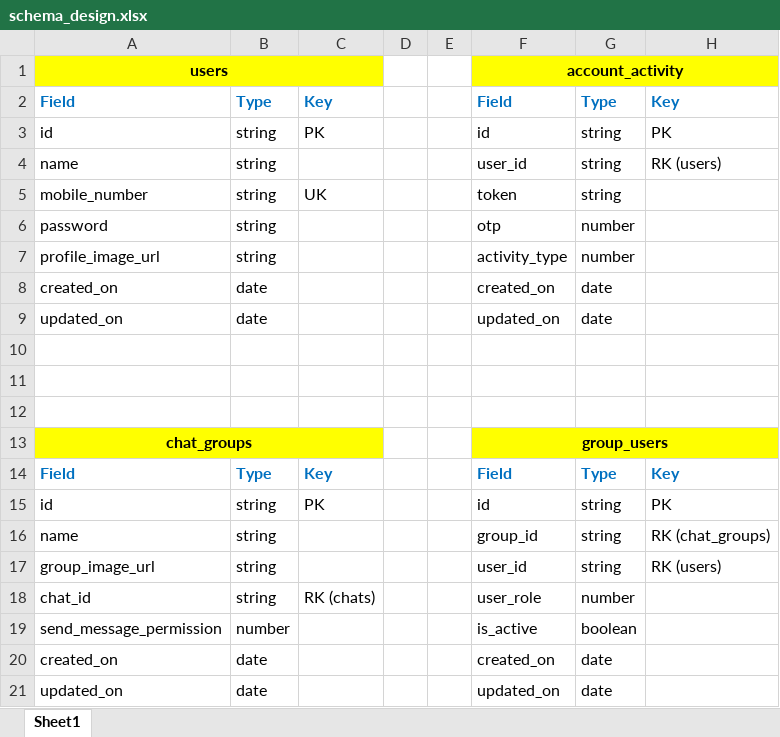
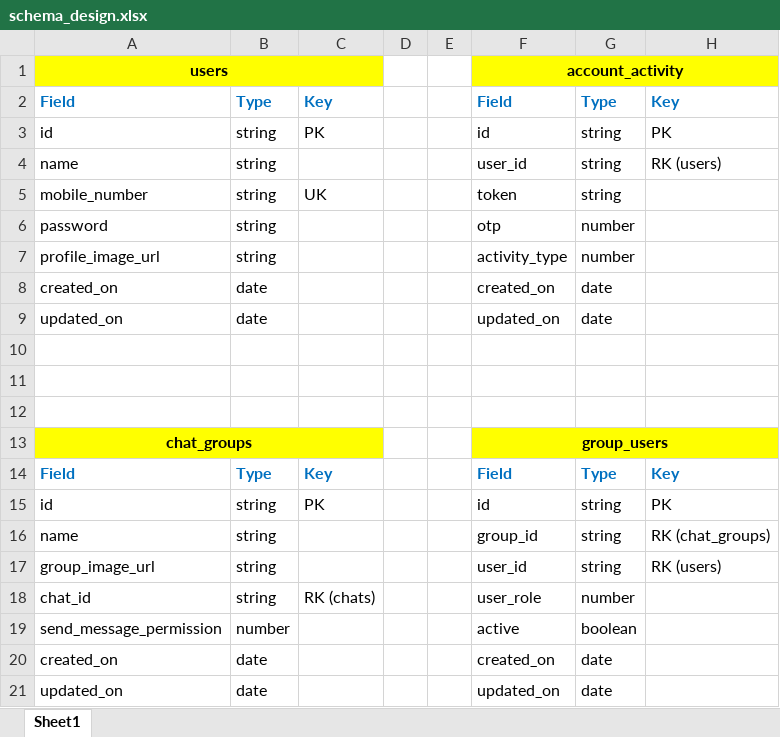
Before and after one commit to Hari-Sahu/chat-management-system, an Excel workbook: schema/schema_design.xlsx, sheet Sheet1, drawn as a sheet; only a part is shown; values as stored, in another font and other column widths than the file's, no borders; the diff names each change by its address in the sheet, - before the commit and + after, or states it on an @@ line.

Commit message:
added api to get the message list

```diff
--- a/schema/schema_design.xlsx (sheet Sheet1)
+++ b/schema/schema_design.xlsx (sheet Sheet1)
-F19: is_active
+F19: active
```
Also changed, not shown: 16 other files.
